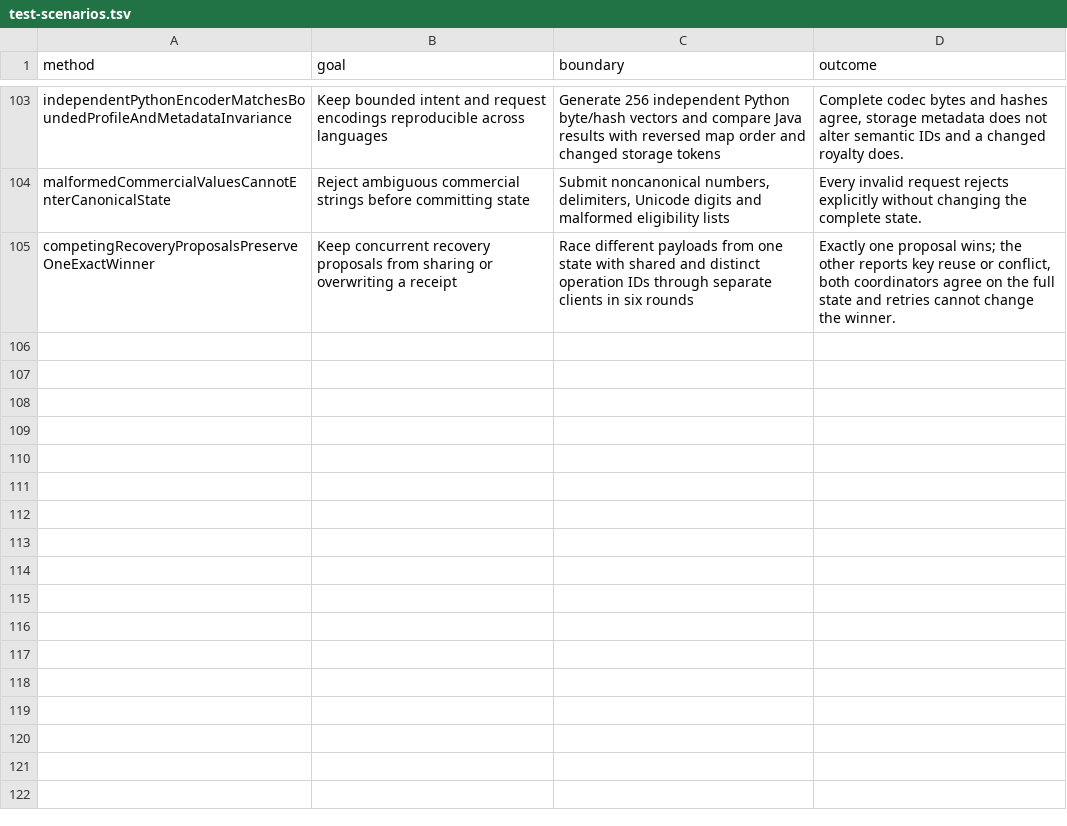
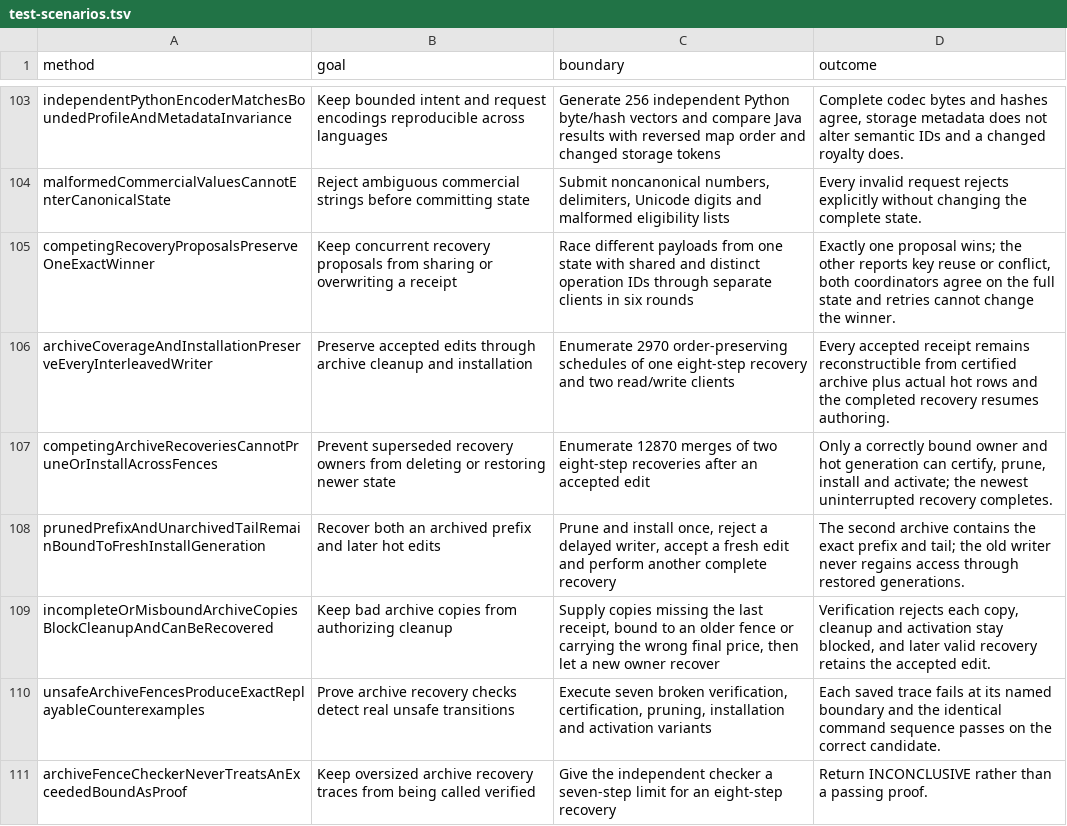
Before and after one commit to kverma/codex-playground, a TSV file: atlas-cassandra-poc/docs/test-scenarios.tsv, drawn as a sheet; only a part is shown, gaps mark what is left out; the diff names each change by its address in the sheet, - before the commit and + after, or states it on an @@ line.

Commit message:
Atlas: bind archive coverage, pruning and installation to recovery fences

```diff
--- a/atlas-cassandra-poc/docs/test-scenarios.tsv
+++ b/atlas-cassandra-poc/docs/test-scenarios.tsv
+row 106: archiveCoverageAndInstallationPreserveEveryInterleavedWriter | Preserve accepted edits through archive cleanup and installation | Enumerate 2970 order-preserving schedules of one eight-step recovery and two read/write clients | Every accepted receipt remains reconstructible from certified archive plus actual hot rows and the completed recovery resumes authoring.
+row 107: competingArchiveRecoveriesCannotPruneOrInstallAcrossFences | Prevent superseded recovery owners from deleting or restoring newer state | Enumerate 12870 merges of two eight-step recoveries after an accepted edit | Only a correctly bound owner and hot generation can certify, prune, install and activate; the newest uninterrupted recovery completes.
+row 108: prunedPrefixAndUnarchivedTailRemainBoundToFreshInstallGeneration | Recover both an archived prefix and later hot edits | Prune and install once, reject a delayed writer, accept a fresh edit and perform another complete recovery | The second archive contains the exact prefix and tail; the old writer never regains access through restored generations.
+row 109: incompleteOrMisboundArchiveCopiesBlockCleanupAndCanBeRecovered | Keep bad archive copies from authorizing cleanup | Supply copies missing the last receipt, bound to an older fence or carrying the wrong final price, then let a new owner recover | Verification rejects each copy, cleanup and activation stay blocked, and later valid recovery retains the accepted edit.
+row 110: unsafeArchiveFencesProduceExactReplayableCounterexamples | Prove archive recovery checks detect real unsafe transitions | Execute seven broken verification, certification, pruning, installation and activation variants | Each saved trace fails at its named boundary and the identical command sequence passes on the correct candidate.
+row 111: archiveFenceCheckerNeverTreatsAnExceededBoundAsProof | Keep oversized archive recovery traces from being called verified | Give the independent checker a seven-step limit for an eight-step recovery | Return INCONCLUSIVE rather than a passing proof.
```
Also changed, not shown: 6 other files.
